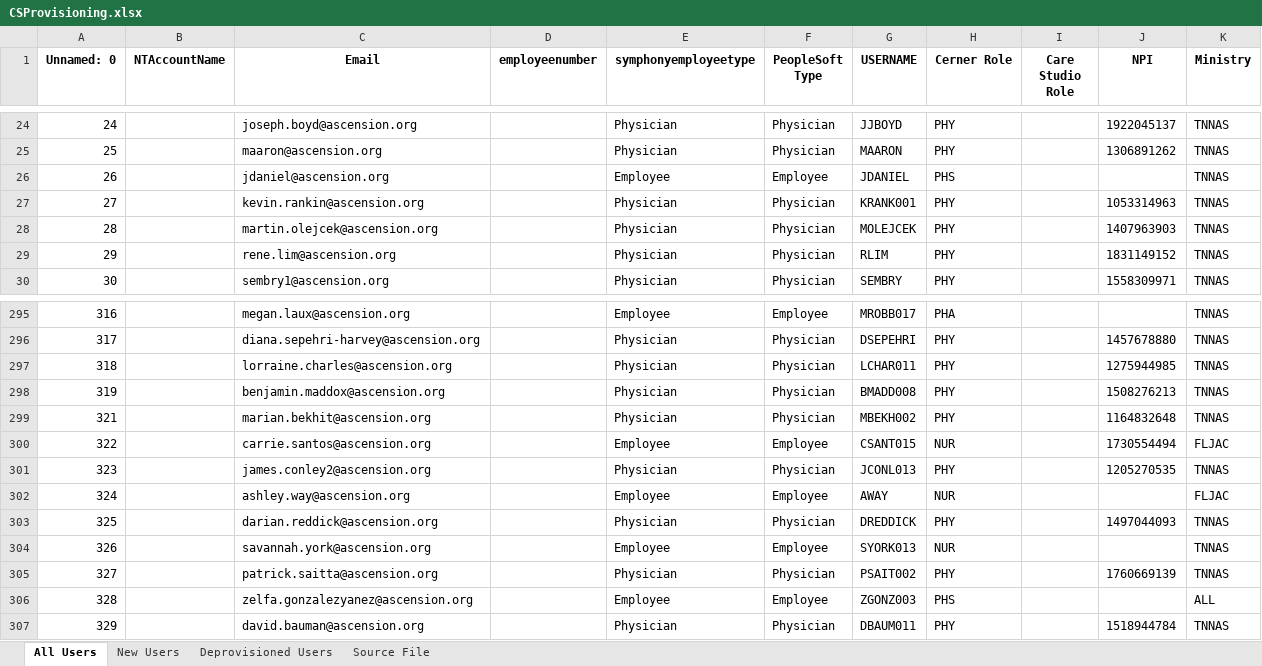
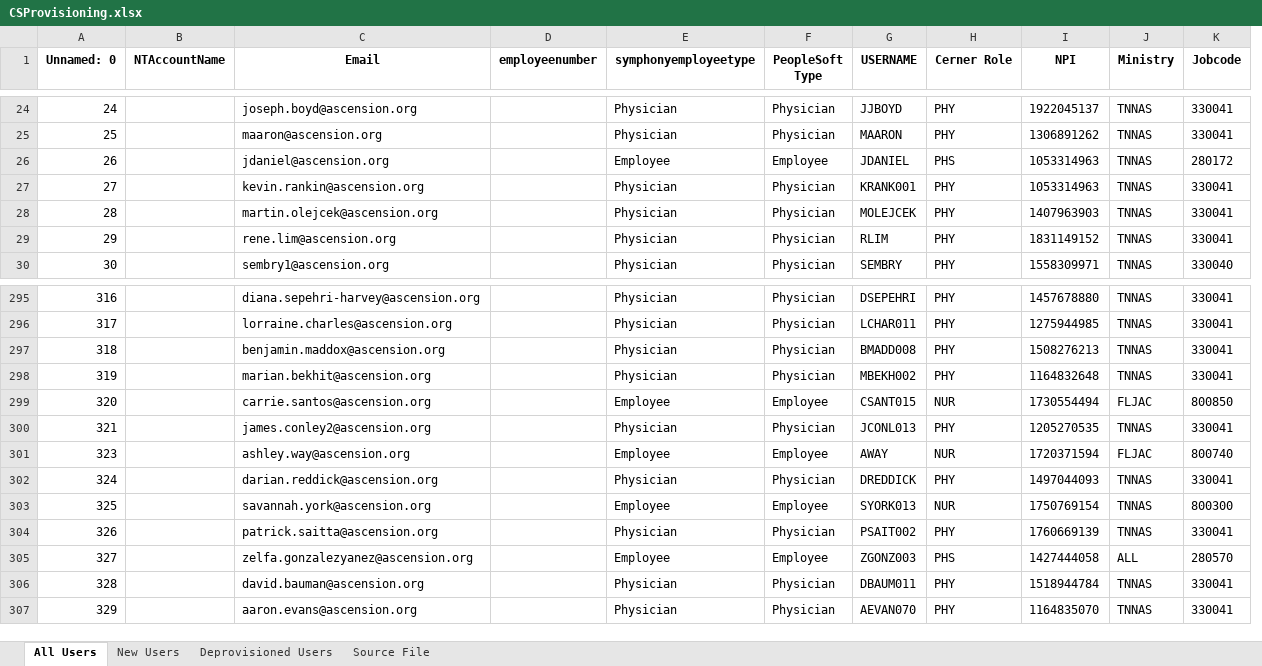
Before and after one commit to dmartin5150/Provisioning-backend, an Excel workbook: UpdatedFiles/CSProvisioning.xlsx, sheet All Users, drawn as a sheet; only a part is shown, gaps mark what is left out; values as stored, in another font and other column widths than the file's, no borders; removed rows and columns are numbered as before the commit, all else as after; the diff covers the shown part only; the diff names each change by its address in the sheet, - before the commit and + after, or states it on an @@ line.

Commit message:
readded CS role column

```diff
--- a/UpdatedFiles/CSProvisioning.xlsx (sheet All Users)
+++ b/UpdatedFiles/CSProvisioning.xlsx (sheet All Users)
-column I (Care Studio Role), empty
+column K (Jobcode), rows 24-30: 330041 | 330041 | 280172 | 330041 | 330041 | 330041 | 330040; rows 295-305: 330041 | 330041 | 330041 | 330041 | 800850 | 330041 | 800740 | 330041 | 800300 | 330041 | 280570; row 307: 330041
-I26 (NPI): (empty)
+I26 (NPI): 1053314963
-C295 (Email): megan.laux@ascension.org
+C295 (Email): diana.sepehri-harvey@ascension.org
-E295 (symphonyemployeetype): Employee
+E295 (symphonyemployeetype): Physician
-F295 (PeopleSoft Type): Employee
+F295 (PeopleSoft Type): Physician
-G295 (USERNAME): MROBB017
+G295 (USERNAME): DSEPEHRI
-H295 (Cerner Role): PHA
+H295 (Cerner Role): PHY
-I295 (NPI): (empty)
+I295 (NPI): 1457678880
-C296 (Email): diana.sepehri-harvey@ascension.org
+C296 (Email): lorraine.charles@ascension.org
-G296 (USERNAME): DSEPEHRI
+G296 (USERNAME): LCHAR011
-I296 (NPI): 1457678880
+I296 (NPI): 1275944985
-C297 (Email): lorraine.charles@ascension.org
+C297 (Email): benjamin.maddox@ascension.org
-G297 (USERNAME): LCHAR011
+G297 (USERNAME): BMADD008
-I297 (NPI): 1275944985
+I297 (NPI): 1508276213
-C298 (Email): benjamin.maddox@ascension.org
+C298 (Email): marian.bekhit@ascension.org
-G298 (USERNAME): BMADD008
+G298 (USERNAME): MBEKH002
-I298 (NPI): 1508276213
+I298 (NPI): 1164832648
-row 299: 321 |  | marian.bekhit@ascension.org |  | Physician | Physician | MBEKH002 | PHY |  | 1164832648 | TNNAS
-A299 (Unnamed: 0): 322
+A299 (Unnamed: 0): 320
-A300 (Unnamed: 0): 323
+A300 (Unnamed: 0): 321
-A301 (Unnamed: 0): 324
+A301 (Unnamed: 0): 323
-I301 (NPI): (empty)
+I301 (NPI): 1720371594
-A302 (Unnamed: 0): 325
+A302 (Unnamed: 0): 324
-A303 (Unnamed: 0): 326
+A303 (Unnamed: 0): 325
-I303 (NPI): (empty)
+I303 (NPI): 1750769154
-A304 (Unnamed: 0): 327
+A304 (Unnamed: 0): 326
-A305 (Unnamed: 0): 328
+A305 (Unnamed: 0): 327
-I305 (NPI): (empty)
+I305 (NPI): 1427444058
+row 306: 328 |  | david.bauman@ascension.org |  | Physician | Physician | DBAUM011 | PHY | 1518944784 | TNNAS | 330041
-C307 (Email): david.bauman@ascension.org
+C307 (Email): aaron.evans@ascension.org
-G307 (USERNAME): DBAUM011
+G307 (USERNAME): AEVAN070
-I307 (NPI): 1518944784
+I307 (NPI): 1164835070
```
Also changed, not shown: 32 added rows, 19 removed rows and 1109 edited cells elsewhere in this sheet, sheet Deprovisioned Users, sheet New Users, sheet Source File, 8 other files.
